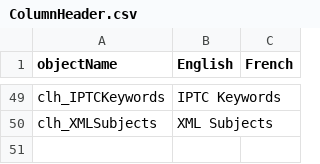
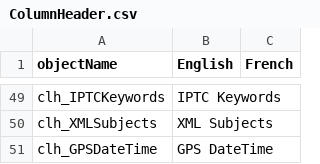
Before and after one commit to nemethviktor/GeoTagNinja, a CSV file: Resources/Languages/ColumnHeader.csv, drawn as a sheet; only a part is shown, gaps mark what is left out.

```diff
--- a/Resources/Languages/ColumnHeader.csv
+++ b/Resources/Languages/ColumnHeader.csv
@@ -50 +50,2 @@ clh_IPTCKeywords,IPTC Keywords,
 clh_XMLSubjects,XML Subjects,
+clh_GPSDateTime,GPS DateTime,
```
Also changed, not shown: Resources/Languages/CheckBox.csv, Resources/Languages/GroupBox.csv, 33 other files.
